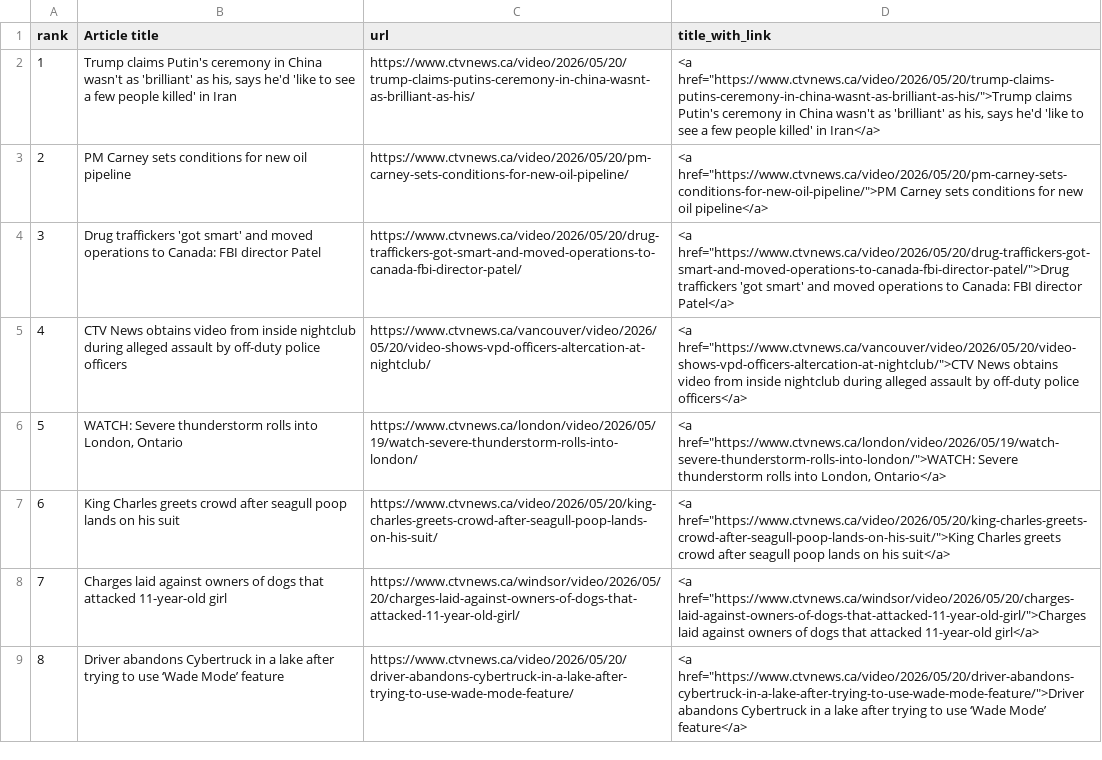
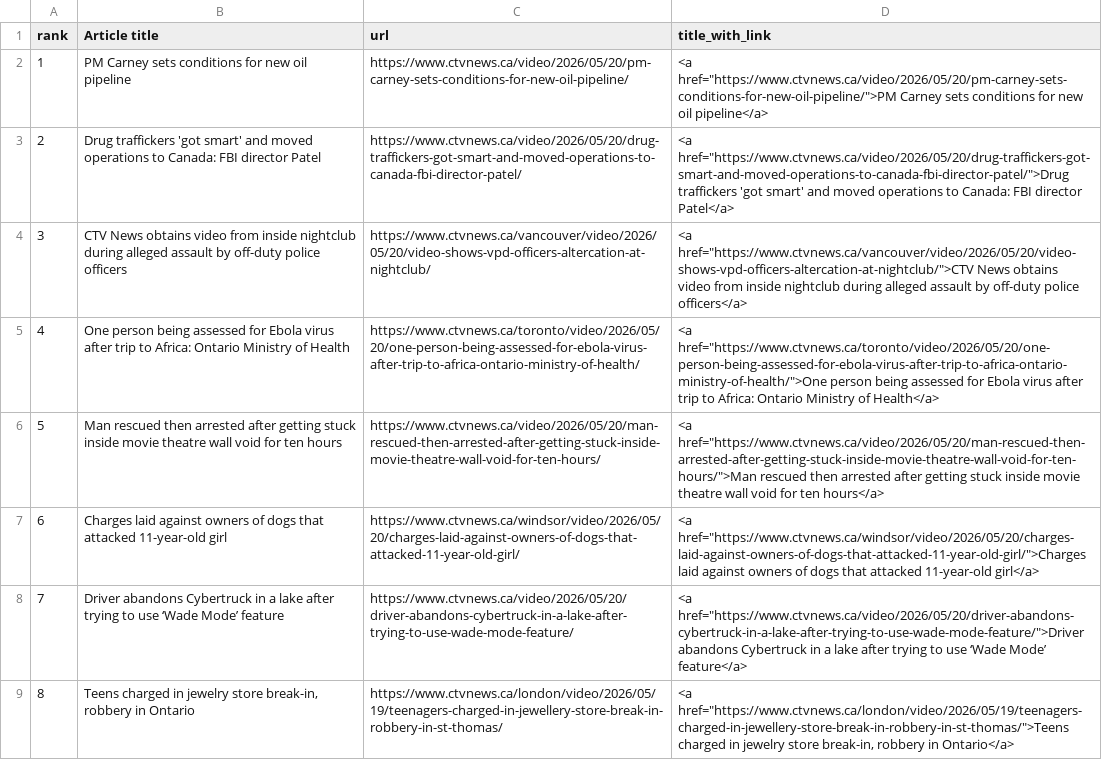
Before and after one commit to caoramckenna/canada-news-trending-stories, a CSV file: CTVScrape.csv, drawn as a sheet; removed rows and columns are numbered as before the commit, all else as after; the diff names each change by its address in the sheet, - before the commit and + after, or states it on an @@ line.

```diff
--- a/CTVScrape.csv
+++ b/CTVScrape.csv
-row 2: 1 | Trump claims Putin's ceremony in China wasn't as 'brilliant' as his, says he'd 'like to see a few people killed' in Iran | https://www.ctvnews.ca/video/2026/05/20/trump-claims-putins-ceremony-in-china-wasnt-as-brilliant-as-his/ | <a href="https://www.ctvnews.ca/video/2026/05/20/trump-claims-putins-ceremony-in-china-wasnt-as-brilliant-as-his/">Trump claims Putin's ceremony in China wasn't as 'brilliant' as his, says he'd 'like to see a few people killed' in Iran</a>
@@ column A (rank) renumbered between rows 2 and 8 @@
-row 6: 5 | WATCH: Severe thunderstorm rolls into London, Ontario | https://www.ctvnews.ca/london/video/2026/05/19/watch-severe-thunderstorm-rolls-into-london/ | <a href="https://www.ctvnews.ca/london/video/2026/05/19/watch-severe-thunderstorm-rolls-into-london/">WATCH: Severe thunderstorm rolls into London, Ontario</a>
-row 7: 6 | King Charles greets crowd after seagull poop lands on his suit | https://www.ctvnews.ca/video/2026/05/20/king-charles-greets-crowd-after-seagull-poop-lands-on-his-suit/ | <a href="https://www.ctvnews.ca/video/2026/05/20/king-charles-greets-crowd-after-seagull-poop-lands-on-his-suit/">King Charles greets crowd after seagull poop lands on his suit</a>
+row 5: 4 | One person being assessed for Ebola virus after trip to Africa: Ontario Ministry of Health | https://www.ctvnews.ca/toronto/video/2026/05/20/one-person-being-assessed-for-ebola-virus-after-trip-to-africa-ontario-ministry-of-health/ | <a href="https://www.ctvnews.ca/toronto/video/2026/05/20/one-person-being-assessed-for-ebola-virus-after-trip-to-africa-ontario-ministry-of-health/">One person being assessed for Ebola virus after trip to Africa: Ontario Ministry of Health</a>
+row 6: 5 | Man rescued then arrested after getting stuck inside movie theatre wall void for ten hours | https://www.ctvnews.ca/video/2026/05/20/man-rescued-then-arrested-after-getting-stuck-inside-movie-theatre-wall-void-for-ten-hours/ | <a href="https://www.ctvnews.ca/video/2026/05/20/man-rescued-then-arrested-after-getting-stuck-inside-movie-theatre-wall-void-for-ten-hours/">Man rescued then arrested after getting stuck inside movie theatre wall void for ten hours</a>
+row 9: 8 | Teens charged in jewelry store break-in, robbery in Ontario | https://www.ctvnews.ca/london/video/2026/05/19/teenagers-charged-in-jewellery-store-break-in-robbery-in-st-thomas/ | <a href="https://www.ctvnews.ca/london/video/2026/05/19/teenagers-charged-in-jewellery-store-break-in-robbery-in-st-thomas/">Teens charged in jewelry store break-in, robbery in Ontario</a>
```
Also changed, not shown: GlobeAndMailScrape.csv, NationalPostScrape.csv, 4 other files.
